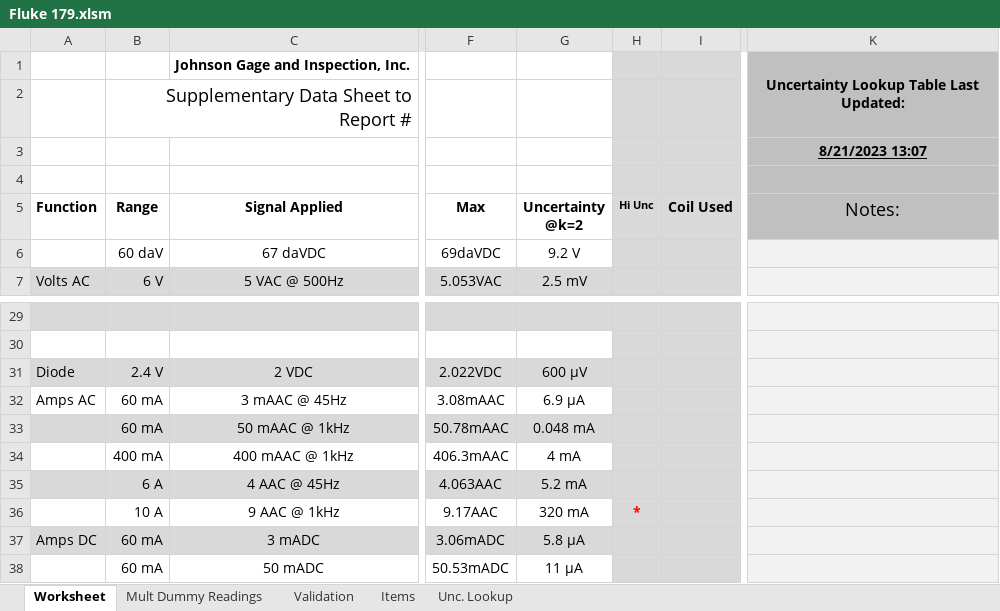
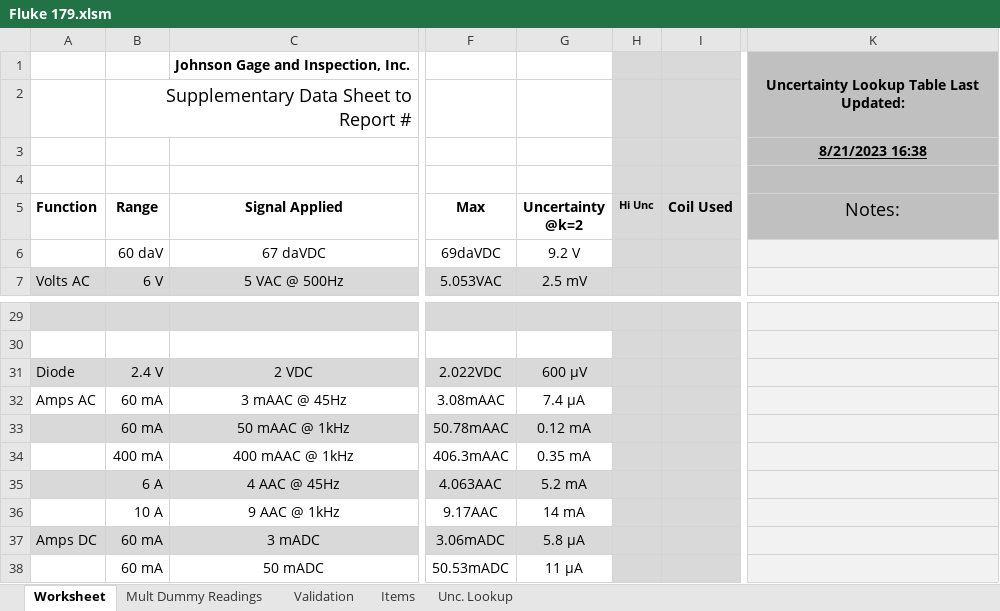
Before and after one commit to Johnson-Gage-Inspection-Inc/xl-Electrical-Workbook, an Excel workbook: Fluke 179.xlsm, sheet Worksheet, drawn as a sheet; only a part is shown, gaps mark what is left out; values as stored, in another font and other column widths than the file's, no borders; charts and pictures and conditional formats not drawn; the diff names each change by its address in the sheet, - before the commit and + after, or states it on an @@ line.

```diff
--- a/Fluke 179.xlsm (sheet Worksheet)
+++ b/Fluke 179.xlsm (sheet Worksheet)
-K3 (Notes:): 8/21/2023 13:07
+K3 (Notes:): 8/21/2023 16:38
-G32 (Uncertainty @k=2): 6.9 µA
+G32 (Uncertainty @k=2): 7.4 µA
-G33 (Uncertainty @k=2): 0.048 mA
+G33 (Uncertainty @k=2): 0.12 mA
-G34 (Uncertainty @k=2): 4 mA
+G34 (Uncertainty @k=2): 0.35 mA
-G36 (Uncertainty @k=2): 320 mA
+G36 (Uncertainty @k=2): 14 mA
-H36 (Hi Unc): *
+H36 (Hi Unc): (empty)
```
Also changed, not shown: sheet Unc. Lookup, sheet Mult Dummy Readings, sheet Validation.
